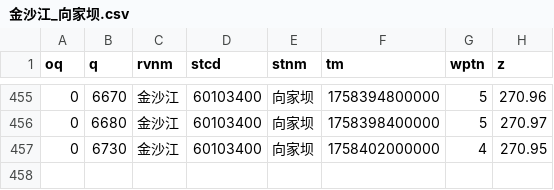
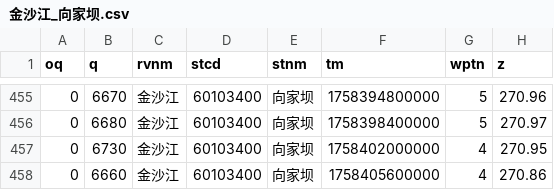
Before and after one commit to Doradx/LongRiver, a CSV file: data/2025-09/金沙江_向家坝.csv, drawn as a sheet; only a part is shown, gaps mark what is left out.

```diff
--- a/data/2025-09/金沙江_向家坝.csv
+++ b/data/2025-09/金沙江_向家坝.csv
@@ -457 +457,2 @@ oq,q,rvnm,stcd,stnm,tm,wptn,z
 0,6730,金沙江,60103400,向家坝,1758402000000,4,270.95
+0,6660,金沙江,60103400,向家坝,1758405600000,4,270.86
```
Also changed, not shown: data/2025-09/洞庭湖湖口_七里山.csv, data/2025-09/长江干流_九江.csv, 16 other files.
